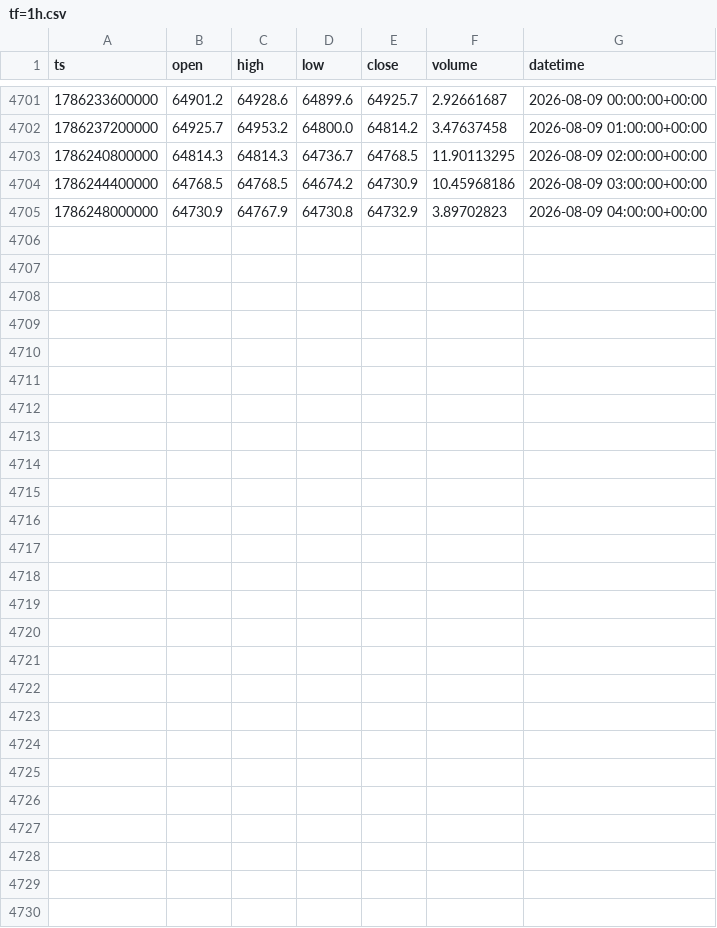
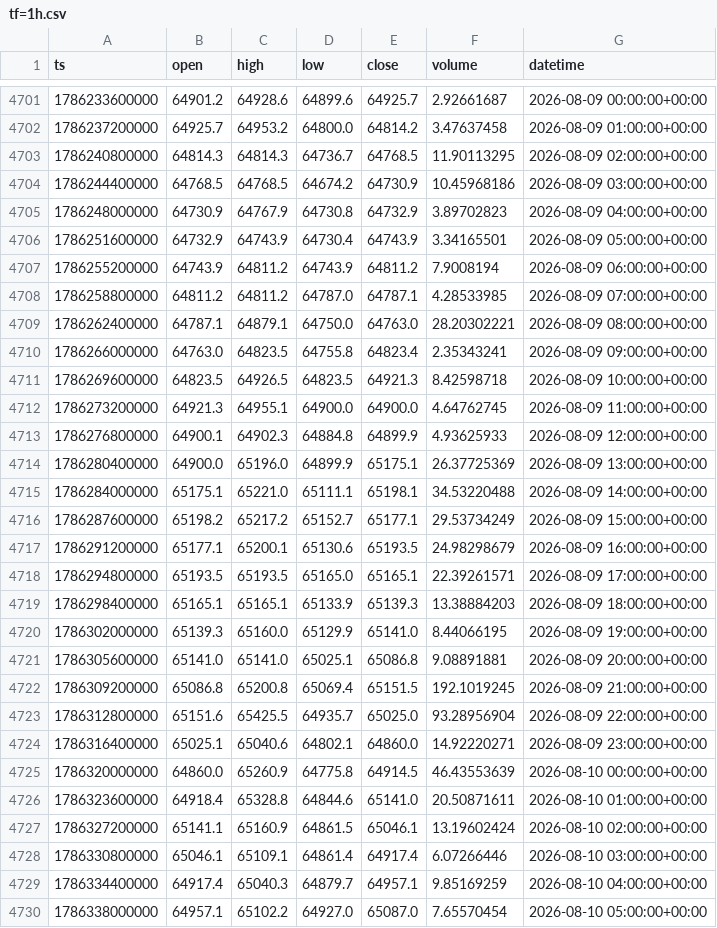
Before and after one commit to jclamUW/allmind, a CSV file: property/candles/BTC-USD/tf=1h.csv, drawn as a sheet; only a part is shown, gaps mark what is left out.

```diff
--- a/property/candles/BTC-USD/tf=1h.csv
+++ b/property/candles/BTC-USD/tf=1h.csv
@@ -4705 +4705,26 @@ ts,open,high,low,close,volume,datetime
 1786248000000,64730.9,64767.9,64730.8,64732.9,3.89702823,2026-08-09 04:00:00+00:00
+1786251600000,64732.9,64743.9,64730.4,64743.9,3.34165501,2026-08-09 05:00:00+00:00
+1786255200000,64743.9,64811.2,64743.9,64811.2,7.9008194,2026-08-09 06:00:00+00:00
+1786258800000,64811.2,64811.2,64787.0,64787.1,4.28533985,2026-08-09 07:00:00+00:00
+1786262400000,64787.1,64879.1,64750.0,64763.0,28.20302221,2026-08-09 08:00:00+00:00
+1786266000000,64763.0,64823.5,64755.8,64823.4,2.35343241,2026-08-09 09:00:00+00:00
+1786269600000,64823.5,64926.5,64823.5,64921.3,8.42598718,2026-08-09 10:00:00+00:00
+1786273200000,64921.3,64955.1,64900.0,64900.0,4.64762745,2026-08-09 11:00:00+00:00
+1786276800000,64900.1,64902.3,64884.8,64899.9,4.93625933,2026-08-09 12:00:00+00:00
+1786280400000,64900.0,65196.0,64899.9,65175.1,26.37725369,2026-08-09 13:00:00+00:00
+1786284000000,65175.1,65221.0,65111.1,65198.1,34.53220488,2026-08-09 14:00:00+00:00
+1786287600000,65198.2,65217.2,65152.7,65177.1,29.53734249,2026-08-09 15:00:00+00:00
+1786291200000,65177.1,65200.1,65130.6,65193.5,24.98298679,2026-08-09 16:00:00+00:00
+1786294800000,65193.5,65193.5,65165.0,65165.1,22.39261571,2026-08-09 17:00:00+00:00
+1786298400000,65165.1,65165.1,65133.9,65139.3,13.38884203,2026-08-09 18:00:00+00:00
+1786302000000,65139.3,65160.0,65129.9,65141.0,8.44066195,2026-08-09 19:00:00+00:00
+1786305600000,65141.0,65141.0,65025.1,65086.8,9.08891881,2026-08-09 20:00:00+00:00
+1786309200000,65086.8,65200.8,65069.4,65151.5,192.1019245,2026-08-09 21:00:00+00:00
+1786312800000,65151.6,65425.5,64935.7,65025.0,93.28956904,2026-08-09 22:00:00+00:00
+1786316400000,65025.1,65040.6,64802.1,64860.0,14.92220271,2026-08-09 23:00:00+00:00
+1786320000000,64860.0,65260.9,64775.8,64914.5,46.43553639,2026-08-10 00:00:00+00:00
+1786323600000,64918.4,65328.8,64844.6,65141.0,20.50871611,2026-08-10 01:00:00+00:00
+1786327200000,65141.1,65160.9,64861.5,65046.1,13.19602424,2026-08-10 02:00:00+00:00
+1786330800000,65046.1,65109.1,64861.4,64917.4,6.07266446,2026-08-10 03:00:00+00:00
+1786334400000,64917.4,65040.3,64879.7,64957.1,9.85169259,2026-08-10 04:00:00+00:00
+1786338000000,64957.1,65102.2,64927.0,65087.0,7.65570454,2026-08-10 05:00:00+00:00
```
Also changed, not shown: property/candles/BTC-USD/tf=30m.csv, property/candles/ETH-USD/tf=1h.csv, 22 other files.
